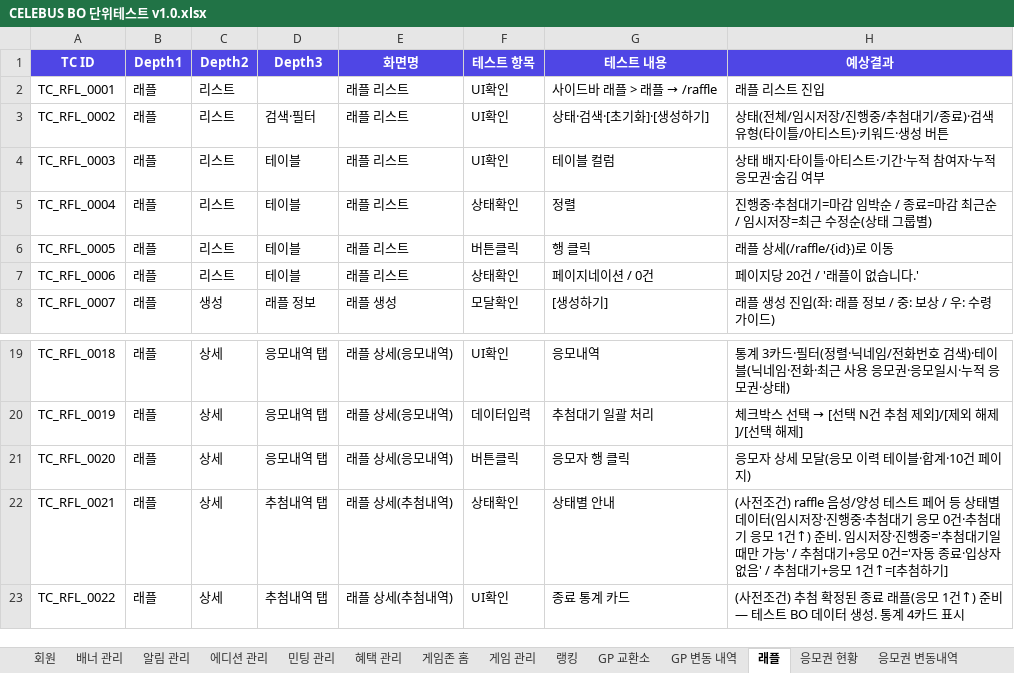
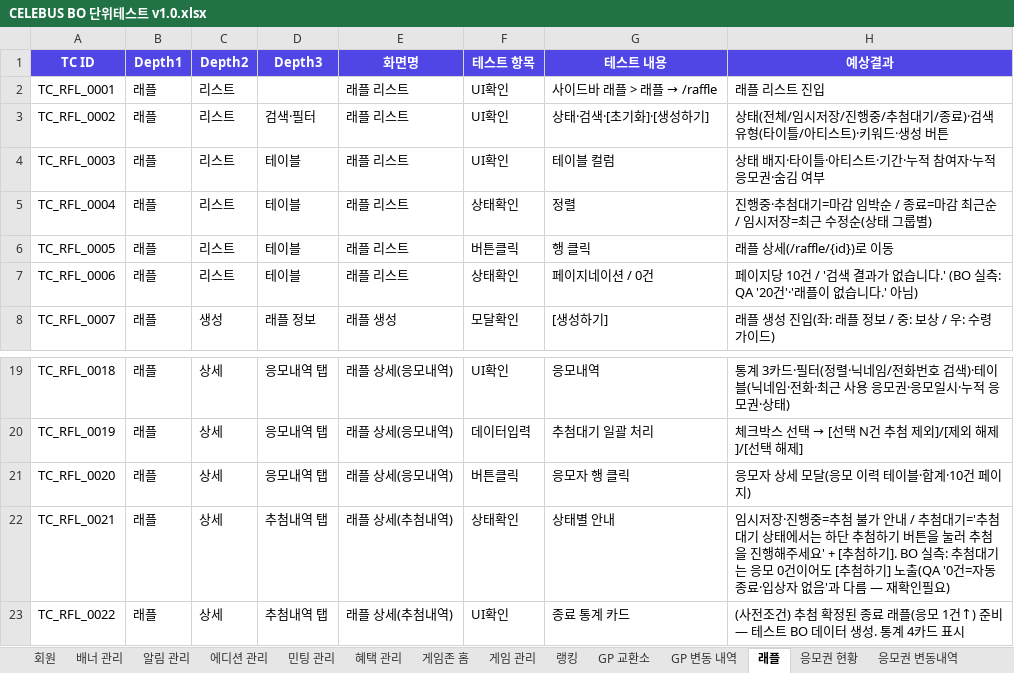
Before and after one commit to GoodBlock-Nill/celebus-admin-doc, an Excel workbook: v2/BO/00-Common/CELEBUS BO 단위테스트 v1.0.xlsx, sheet 래플, drawn as a sheet; only a part is shown, gaps mark what is left out; values as stored, in another font and other column widths than the file's, no borders; the diff names each change by its address in the sheet, - before the commit and + after, or states it on an @@ line.

```diff
--- a/v2/BO/00-Common/CELEBUS BO 단위테스트 v1.0.xlsx (sheet 래플)
+++ b/v2/BO/00-Common/CELEBUS BO 단위테스트 v1.0.xlsx (sheet 래플)
-H7 (예상결과): 페이지당 20건 / '래플이 없습니다.'
+H7 (예상결과): 페이지당 10건 / '검색 결과가 없습니다.' (BO 실측: QA '20건'·'래플이 없습니다.' 아님)
-H22 (예상결과): (사전조건) raffle 음성/양성 테스트 페어 등 상태별 데이터(임시저장·진행중·추첨대기 응모 0건·추첨대기 응모 1건↑) 준비. 임시저장·진행중='추첨대기일 때만 가능' / 추첨대기+응모 0건='자동 종료·입상자 없음' / 추첨대기+응모 1건↑=[추첨하기]
+H22 (예상결과): 임시저장·진행중=추첨 불가 안내 / 추첨대기='추첨대기 상태에서는 하단 추첨하기 버튼을 눌러 추첨을 진행해주세요' + [추첨하기]. BO 실측: 추첨대기는 응모 0건이어도 [추첨하기] 노출(QA '0건=자동 종료·입상자 없음'과 다름 — 재확인필요)
```
Also changed, not shown: 3 other files.
